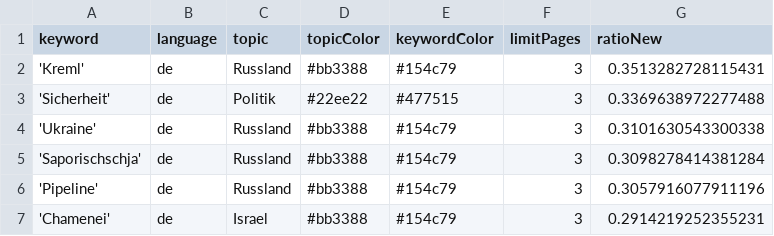
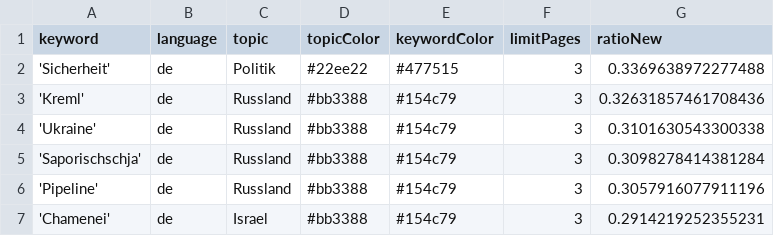
Before and after one commit to celiapi-news/winterIsComing2, a CSV file: keywords.csv, drawn as a sheet; only a part is shown.

```diff
--- a/keywords.csv
+++ b/keywords.csv
@@ -1,4 +1,4 @@
 keyword,language,topic,topicColor,keywordColor,limitPages,ratioNew
-'Kreml',de,Russland,#bb3388,#154c79,3,0.3513282728115431
 'Sicherheit',de,Politik,#22ee22,#477515,3,0.3369638972277488
+'Kreml',de,Russland,#bb3388,#154c79,3,0.32631857461708436
 'Ukraine',de,Russland,#bb3388,#154c79,3,0.3101630543300338
```
Also changed, not shown: csv/news_2026_08.csv, csv/news_2026_09.csv.
